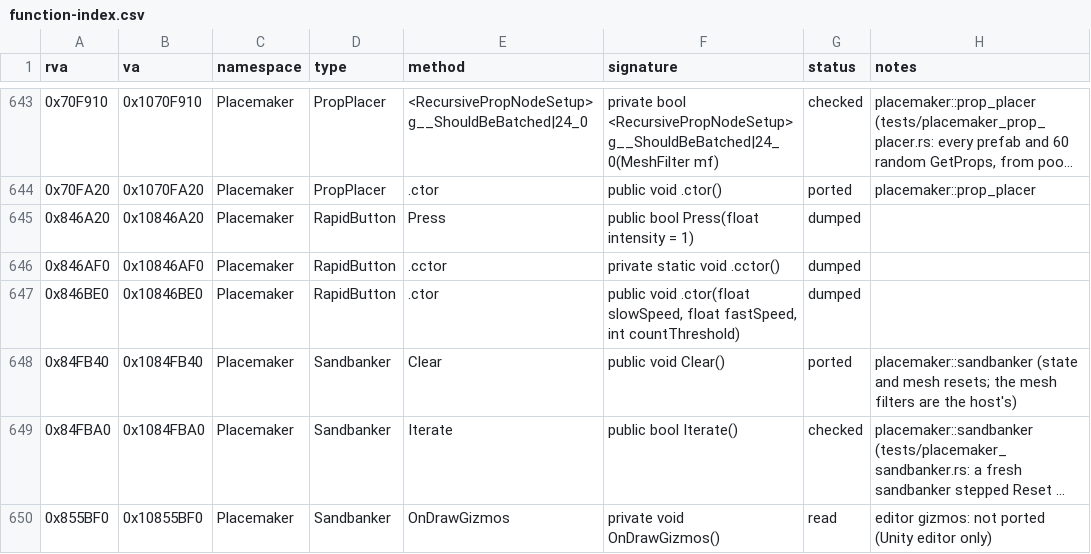
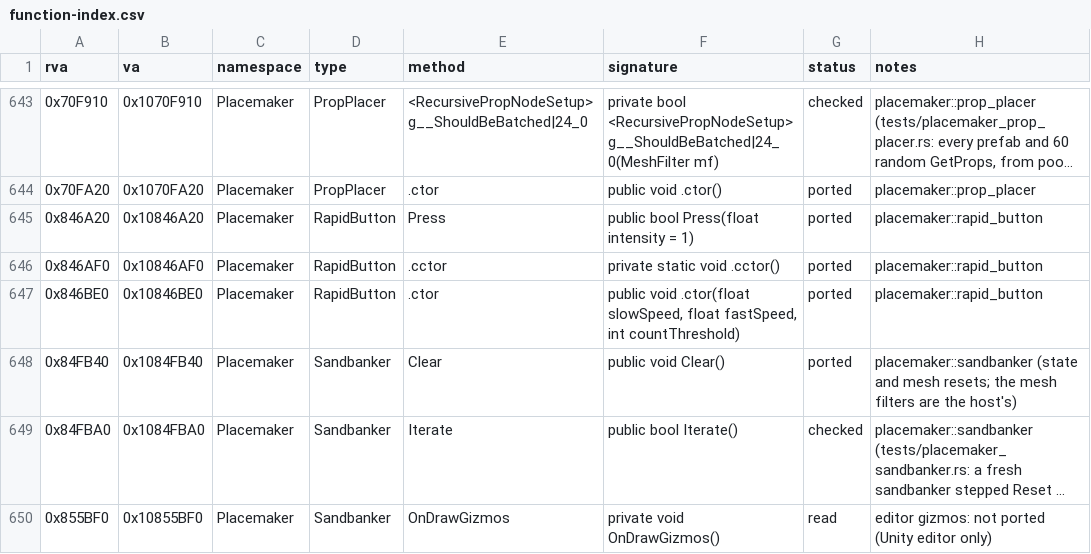
Before and after one commit to ed-slopper/townscaper-decompile, a CSV file: docs/function-index.csv, drawn as a sheet; only a part is shown, gaps mark what is left out; long unchanged cells end in …; the diff covers the shown part only.

```diff
--- a/docs/function-index.csv
+++ b/docs/function-index.csv
@@ -644,5 +644,5 @@ rva,va,namespace,type,method,signature,status,notes
 0x70FA20,0x1070FA20,Placemaker,PropPlacer,.ctor,public void .ctor(),ported,placemaker::prop_placer
-0x846A20,0x10846A20,Placemaker,RapidButton,Press,public bool Press(float intensity = 1),dumped,
-0x846AF0,0x10846AF0,Placemaker,RapidButton,.cctor,private static void .cctor(),dumped,
-0x846BE0,0x10846BE0,Placemaker,RapidButton,.ctor,"public void .ctor(float slowSpeed, float fastSpeed, int countThreshold)",dumped,
+0x846A20,0x10846A20,Placemaker,RapidButton,Press,public bool Press(float intensity = 1),ported,placemaker::rapid_button
+0x846AF0,0x10846AF0,Placemaker,RapidButton,.cctor,private static void .cctor(),ported,placemaker::rapid_button
+0x846BE0,0x10846BE0,Placemaker,RapidButton,.ctor,"public void .ctor(float slowSpeed, float fastSpeed, int countThreshold)",ported,placemaker::rapid_button
 0x84FB40,0x1084FB40,Placemaker,Sandbanker,Clear,public void Clear(),ported,placemaker::sandbanker (state and mesh resets; the mesh filters are the host's)
```
Also changed, not shown: 100 edited cells elsewhere in this file, 6 other files.
